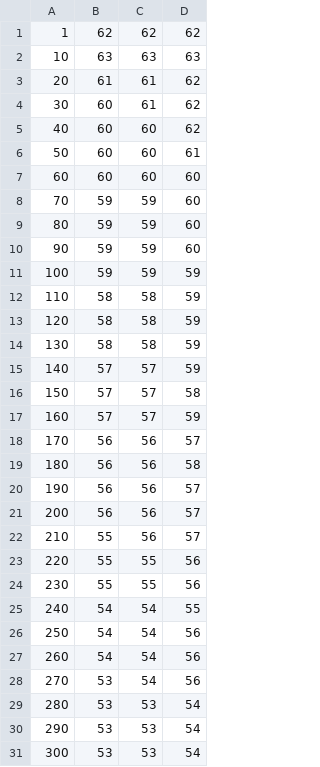
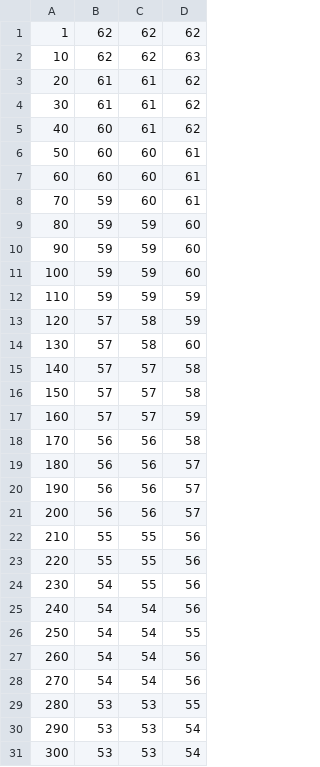
Before and after one commit to alepharchives/ULib, a CSV file: doc/benchmark/userver_tcp/userver_tcp_big_keepalive.csv, drawn as a sheet; only a part is shown; the diff covers the shown part only.

Commit message:
preallocate + benchmark

```diff
--- a/doc/benchmark/userver_tcp/userver_tcp_big_keepalive.csv
+++ b/doc/benchmark/userver_tcp/userver_tcp_big_keepalive.csv
@@ -1,30 +1,30 @@
 1,62,62,62
-10,63,63,63
+10,62,62,63
 20,61,61,62
-30,60,61,62
-40,60,60,62
+30,61,61,62
+40,60,61,62
 50,60,60,61
-60,60,60,60
-70,59,59,60
+60,60,60,61
+70,59,60,61
 80,59,59,60
 90,59,59,60
-100,59,59,59
-110,58,58,59
-120,58,58,59
-130,58,58,59
-140,57,57,59
+100,59,59,60
+110,59,59,59
+120,57,58,59
+130,57,58,60
+140,57,57,58
 150,57,57,58
 160,57,57,59
-170,56,56,57
-180,56,56,58
+170,56,56,58
+180,56,56,57
 190,56,56,57
 200,56,56,57
-210,55,56,57
+210,55,55,56
 220,55,55,56
-230,55,55,56
-240,54,54,55
-250,54,54,56
+230,54,55,56
+240,54,54,56
+250,54,54,55
 260,54,54,56
-270,53,54,56
-280,53,53,54
+270,54,54,56
+280,53,53,55
 290,53,53,54
```
Also changed, not shown: 82 edited cells elsewhere in this file, doc/benchmark/userver_tcp/userver_tcp_1000_NO_keepalive.csv, doc/benchmark/userver_tcp/userver_tcp_1000_keepalive.csv, 43 other files.
